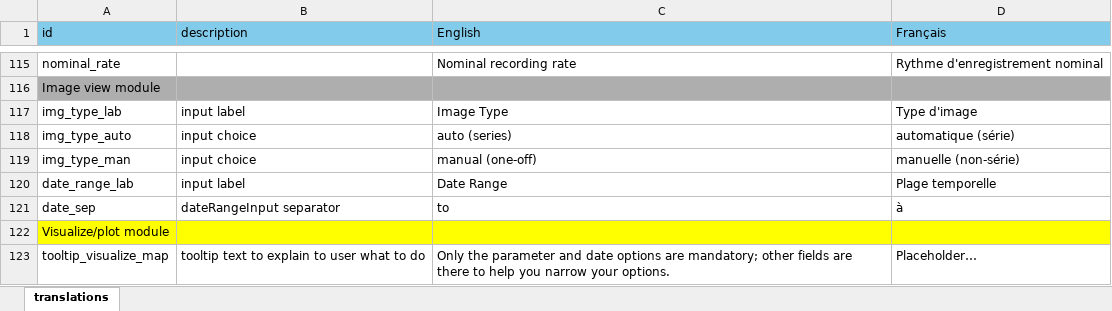
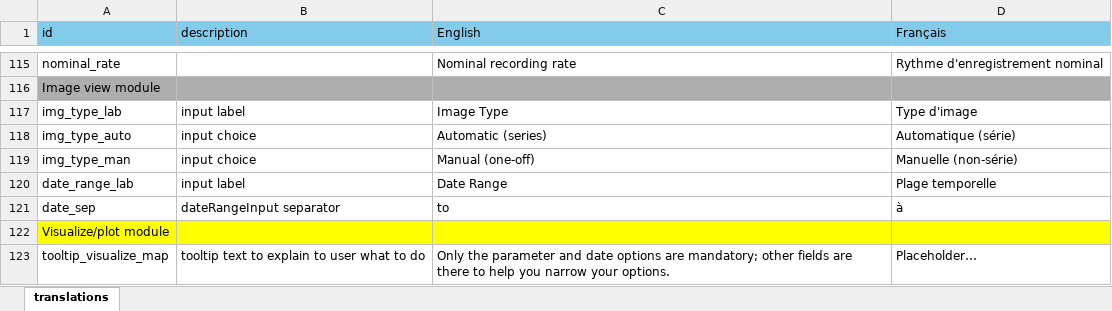
Before and after one commit to YukonWRB/YGwater, an Excel workbook: inst/apps/YGwater/translations.xlsx, sheet translations, drawn as a sheet; only a part is shown, gaps mark what is left out; values as stored, in another font and other column widths than the file's, no borders; the diff names each change by its address in the sheet, - before the commit and + after, or states it on an @@ line.

```diff
--- a/inst/apps/YGwater/translations.xlsx (sheet translations)
+++ b/inst/apps/YGwater/translations.xlsx (sheet translations)
-C118 (English): auto (series)
+C118 (English): Automatic (series)
-D118 (Français): automatique (série)
+D118 (Français): Automatique (série)
-C119 (English): manual (one-off)
+C119 (English): Manual (one-off)
-D119 (Français): manuelle (non-série)
+D119 (Français): Manuelle (non-série)
```
Also changed, not shown: 6 other files.
